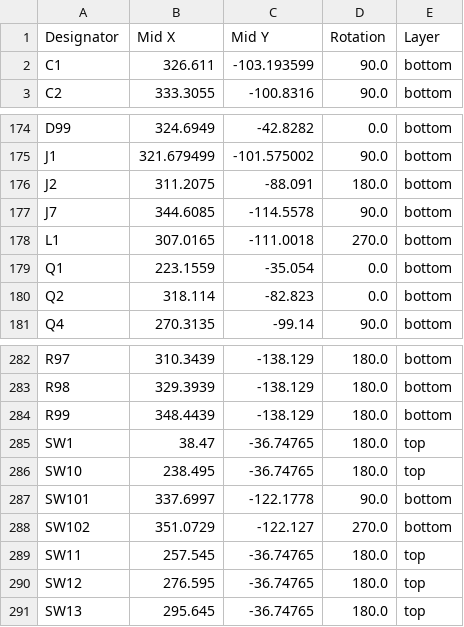
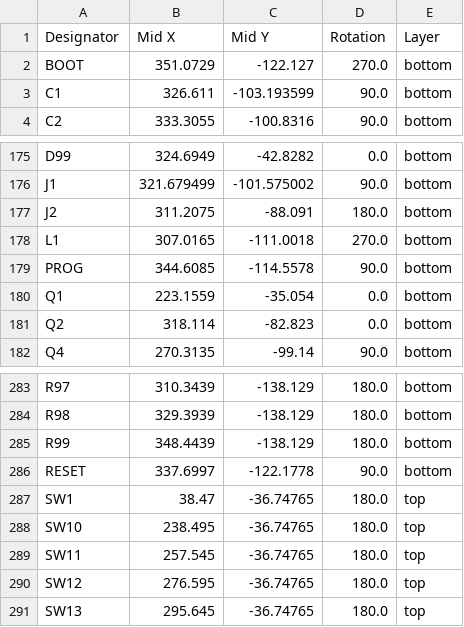
Before and after one commit to Max585t/Every83, a CSV file: PCB/production/positions.csv, drawn as a sheet; only a part is shown, gaps mark what is left out; removed rows and columns are numbered as before the commit, all else as after; the diff names each change by its address in the sheet, - before the commit and + after, or states it on an @@ line.

```diff
--- a/PCB/production/positions.csv
+++ b/PCB/production/positions.csv
+row 2: BOOT | 351.0729 | -122.127 | 270.0 | bottom
-row 177: J7 | 344.6085 | -114.5578 | 90.0 | bottom
+row 179: PROG | 344.6085 | -114.5578 | 90.0 | bottom
+row 286: RESET | 337.6997 | -122.1778 | 90.0 | bottom
-row 287: SW101 | 337.6997 | -122.1778 | 90.0 | bottom
-row 288: SW102 | 351.0729 | -122.127 | 270.0 | bottom
```
Also changed, not shown: PCB/production/bom.csv, PCB/production/designators.csv, 10 other files.
